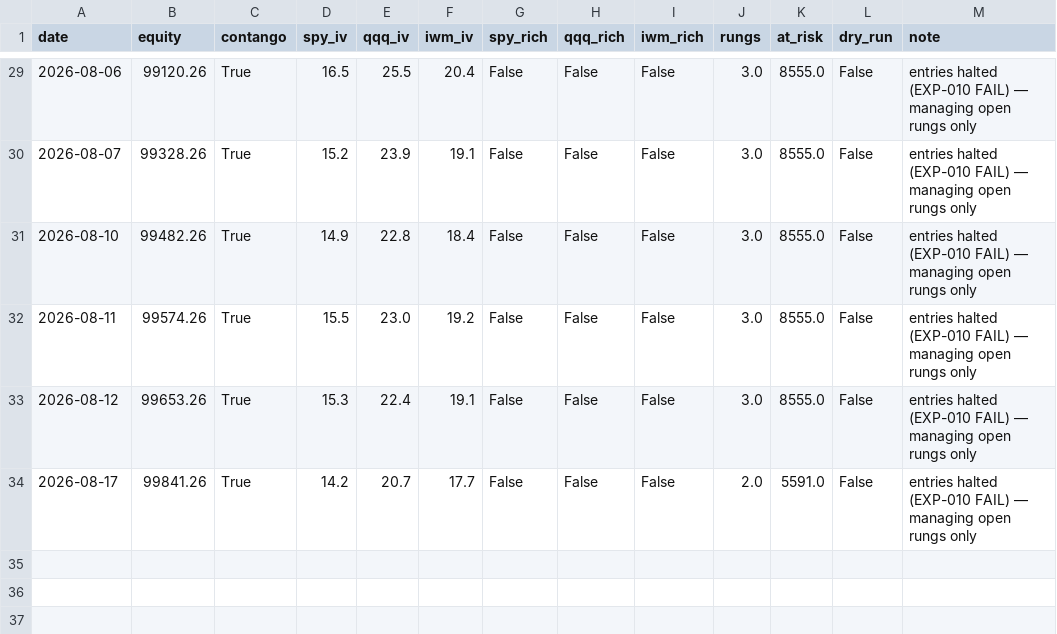
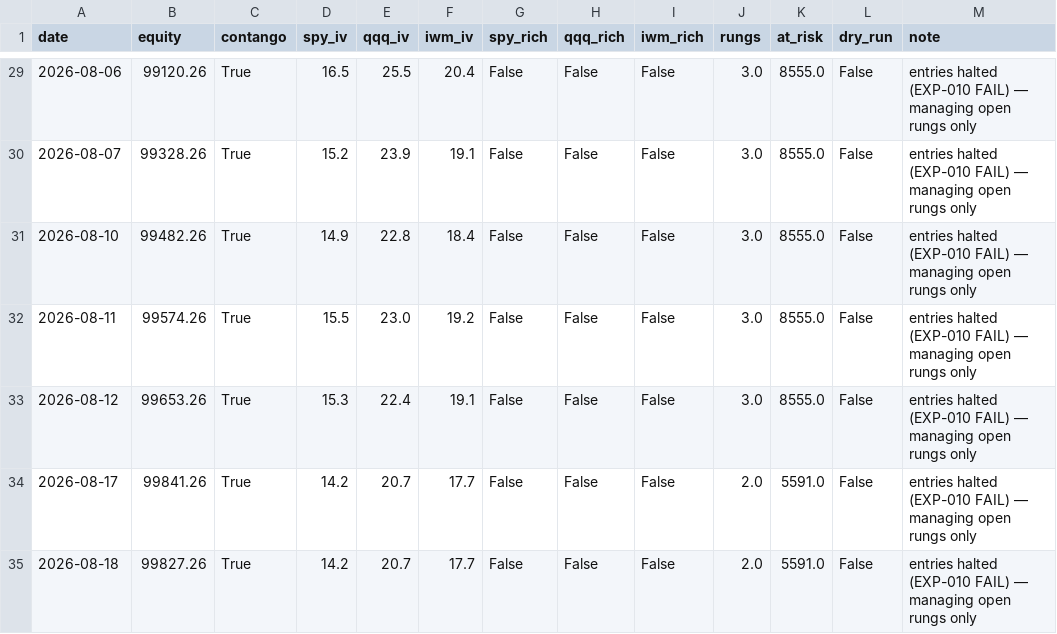
Before and after one commit to Tyler-Morton/BeatTheComp, a CSV file: volbot/volbot_log.csv, drawn as a sheet; only a part is shown, gaps mark what is left out.

```diff
--- a/volbot/volbot_log.csv
+++ b/volbot/volbot_log.csv
@@ -34 +34,2 @@ date,equity,contango,spy_iv,qqq_iv,iwm_iv,spy_rich,qqq_rich,iwm_rich,rungs,at_ri
 2026-08-17,99841.26,True,14.2,20.7,17.7,False,False,False,2.0,5591.0,False,entries halted (EXP-010 FAIL) — managing open rungs only
+2026-08-18,99827.26,True,14.2,20.7,17.7,False,False,False,2.0,5591.0,False,entries halted (EXP-010 FAIL) — managing open rungs only
```
